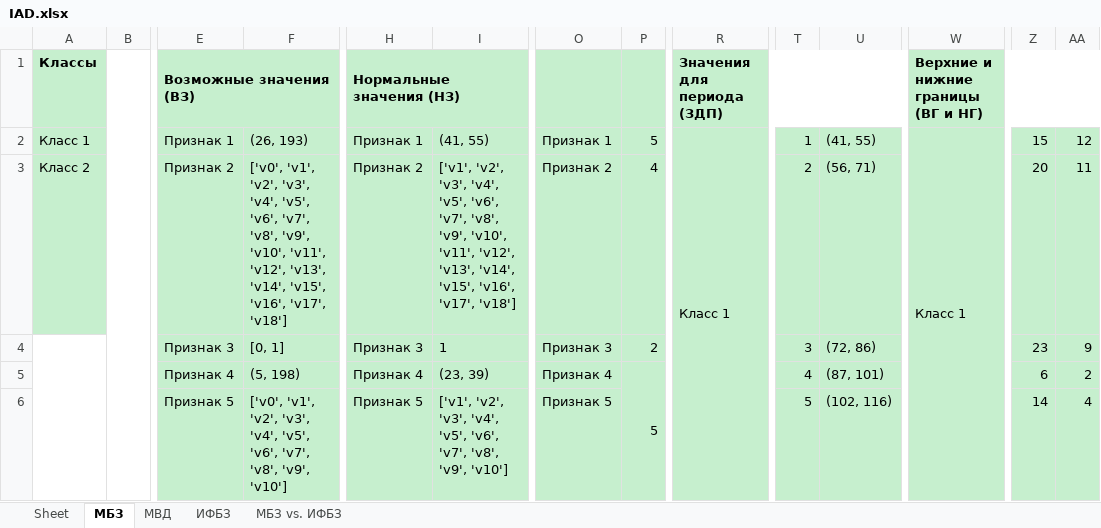
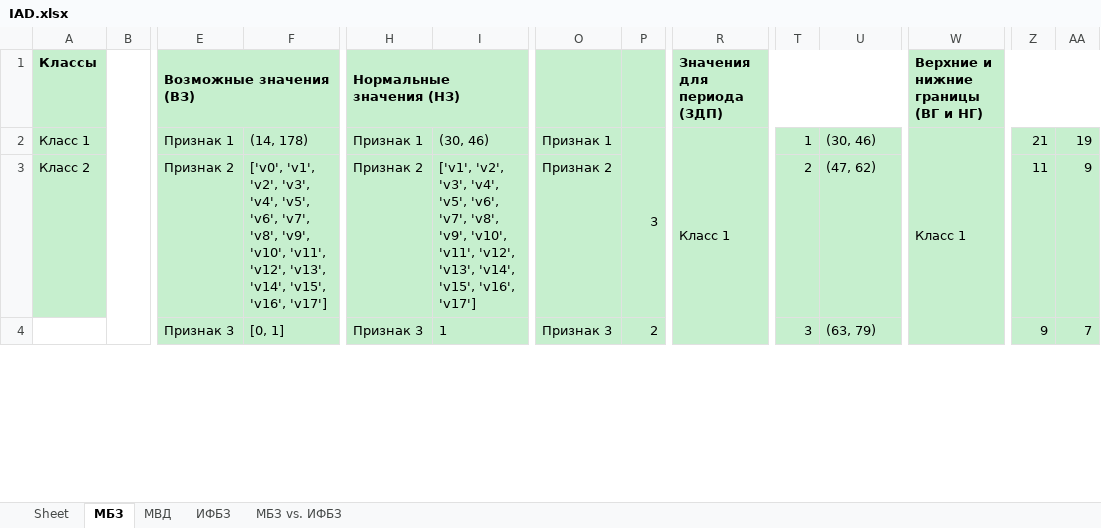
Before and after one commit to lShoichil/IAD, an Excel workbook: IAD.xlsx, sheet МБЗ, drawn as a sheet; only a part is shown, gaps mark what is left out; values as stored, in another font and other column widths than the file's, no borders; removed rows and columns are numbered as before the commit, all else as after; rows hold the shown columns only; the diff covers the shown part only; the diff names each change by its address in the sheet, - before the commit and + after, or states it on an @@ line.

```diff
--- a/IAD.xlsx (sheet МБЗ)
+++ b/IAD.xlsx (sheet МБЗ)
-F2: (26, 193)
+F2: (14, 178)
-I2: (41, 55)
+I2: (30, 46)
-P2: 5
+P2: 3
+P2:P3 merged
-R2:R25 merged
+R2:R19 merged
-U2: (41, 55)
+U2: (30, 46)
-W2:W25 merged
+W2:W19 merged
-Z2: 15
+Z2: 21
-AA2: 12
+AA2: 19
-F3: …'v15', 'v16', 'v17', 'v18']
+F3: …'v15', 'v16', 'v17']
-I3: …'v15', 'v16', 'v17', 'v18']
+I3: …'v15', 'v16', 'v17']
-P3: 4
+P3: (empty)
-P3 fill: #C6EFCE
+P3 fill: none
-U3: (56, 71)
+U3: (47, 62)
-Z3: 20
+Z3: 11
-AA3: 11
+AA3: 9
-U4: (72, 86)
+U4: (63, 79)
-Z4: 23
+Z4: 9
-AA4: 9
+AA4: 7
-row 5:  |  | Признак 4 | (5, 198) | Признак 4 | (23, 39) | Признак 4 | 5 |  | 4 | (87, 101) |  | 6 | 2
-row 6:  |  | Признак 5 | ['v0', 'v1', 'v2', 'v3', 'v4', 'v5', 'v6', 'v7', 'v8', 'v9', 'v10'] | Признак 5 | ['v1', 'v2', 'v3', 'v4', 'v5', 'v6', 'v7', 'v8', 'v9', 'v10'] | Признак 5 |  |  | 5 | (102, 116) |  | 14 | 4
```
Also changed, not shown: 21 added rows, 22 removed rows, 60 edited cells, cell formats and merged cells elsewhere in this sheet, sheet МВД, 1 other file.
